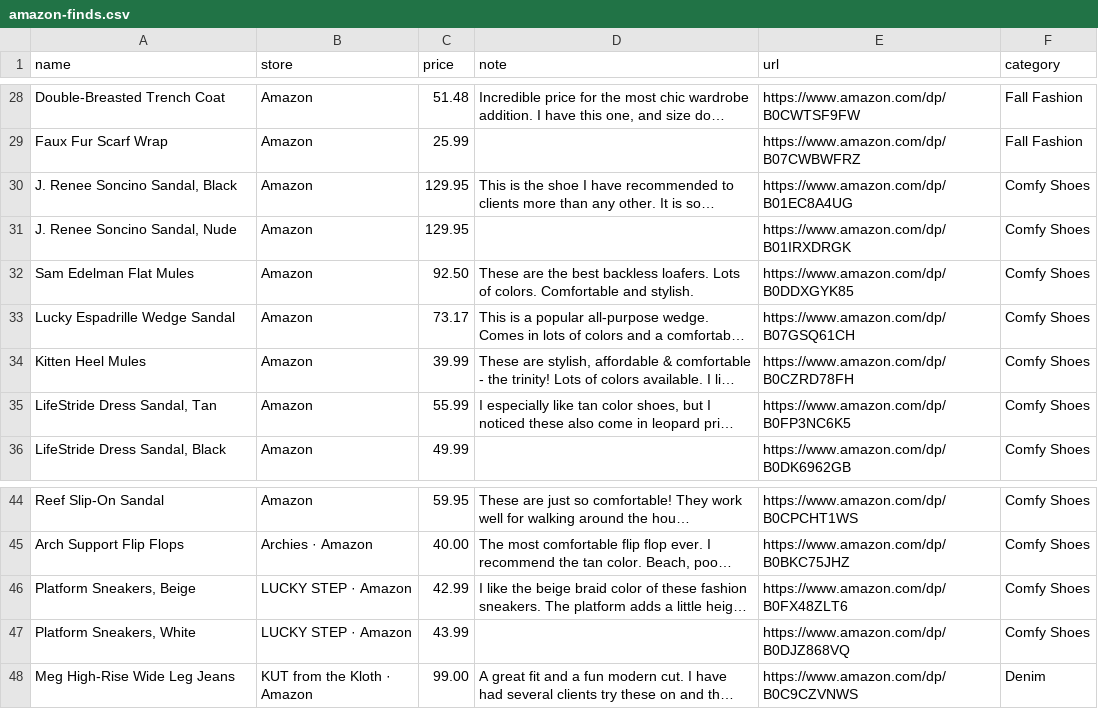
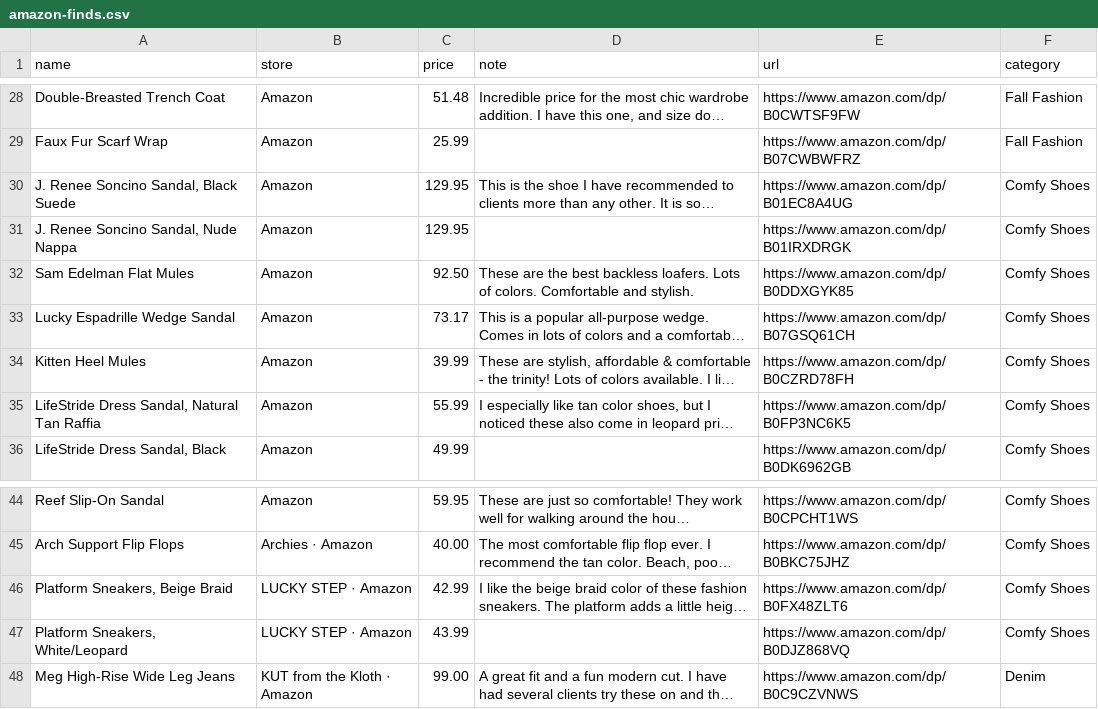
Before and after one commit to StyleStarApp/stylestar-app, a CSV file: data/amazon-finds.csv, drawn as a sheet; only a part is shown, gaps mark what is left out; long unchanged cells end in …; the diff names each change by its address in the sheet, - before the commit and + after, or states it on an @@ line.

```diff
--- a/data/amazon-finds.csv
+++ b/data/amazon-finds.csv
-A30 (name): J. Renee Soncino Sandal, Black
+A30 (name): J. Renee Soncino Sandal, Black Suede
-A31 (name): J. Renee Soncino Sandal, Nude
+A31 (name): J. Renee Soncino Sandal, Nude Nappa
-A35 (name): LifeStride Dress Sandal, Tan
+A35 (name): LifeStride Dress Sandal, Natural Tan Raffia
-A46 (name): Platform Sneakers, Beige
+A46 (name): Platform Sneakers, Beige Braid
-A47 (name): Platform Sneakers, White
+A47 (name): Platform Sneakers, White/Leopard
```
Also changed, not shown: 2 other files.
